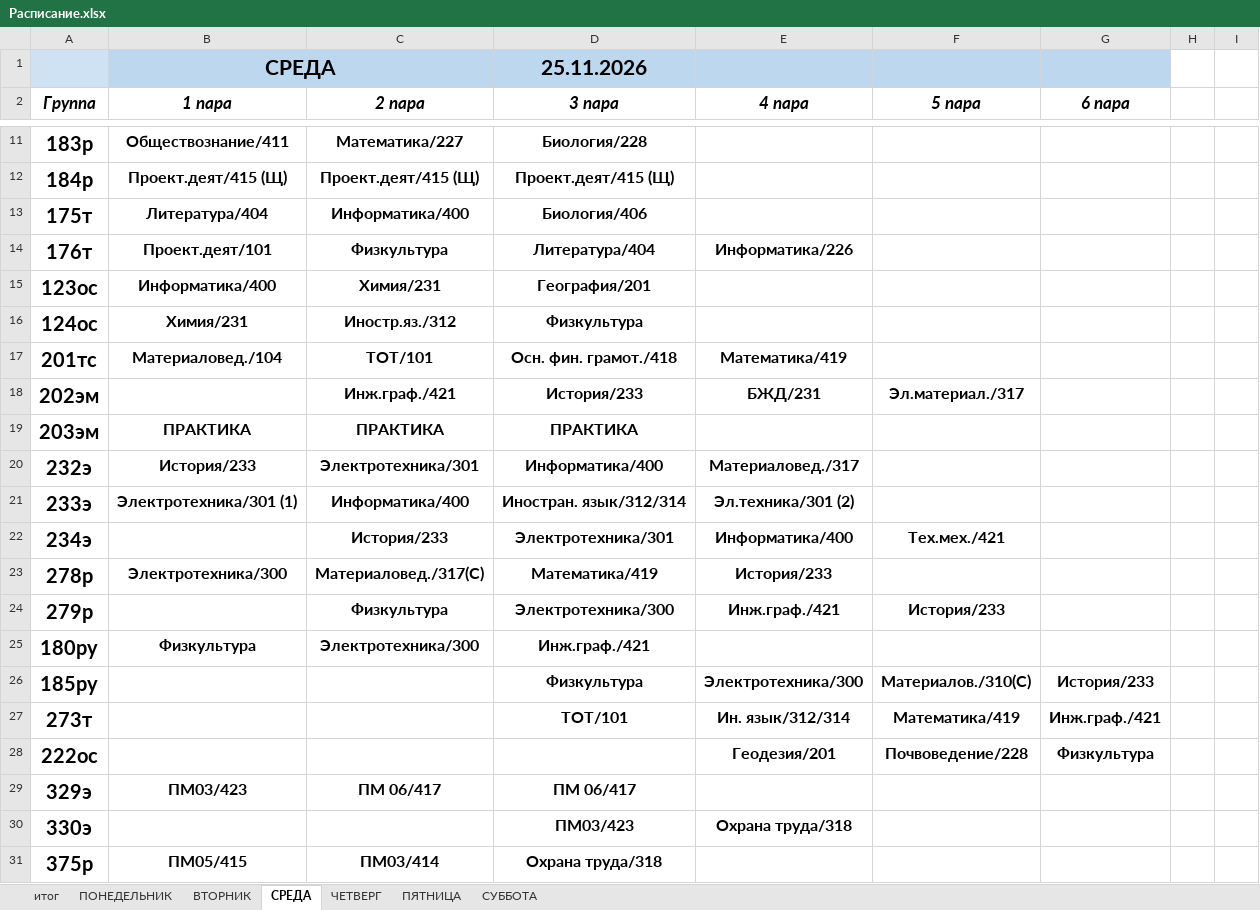
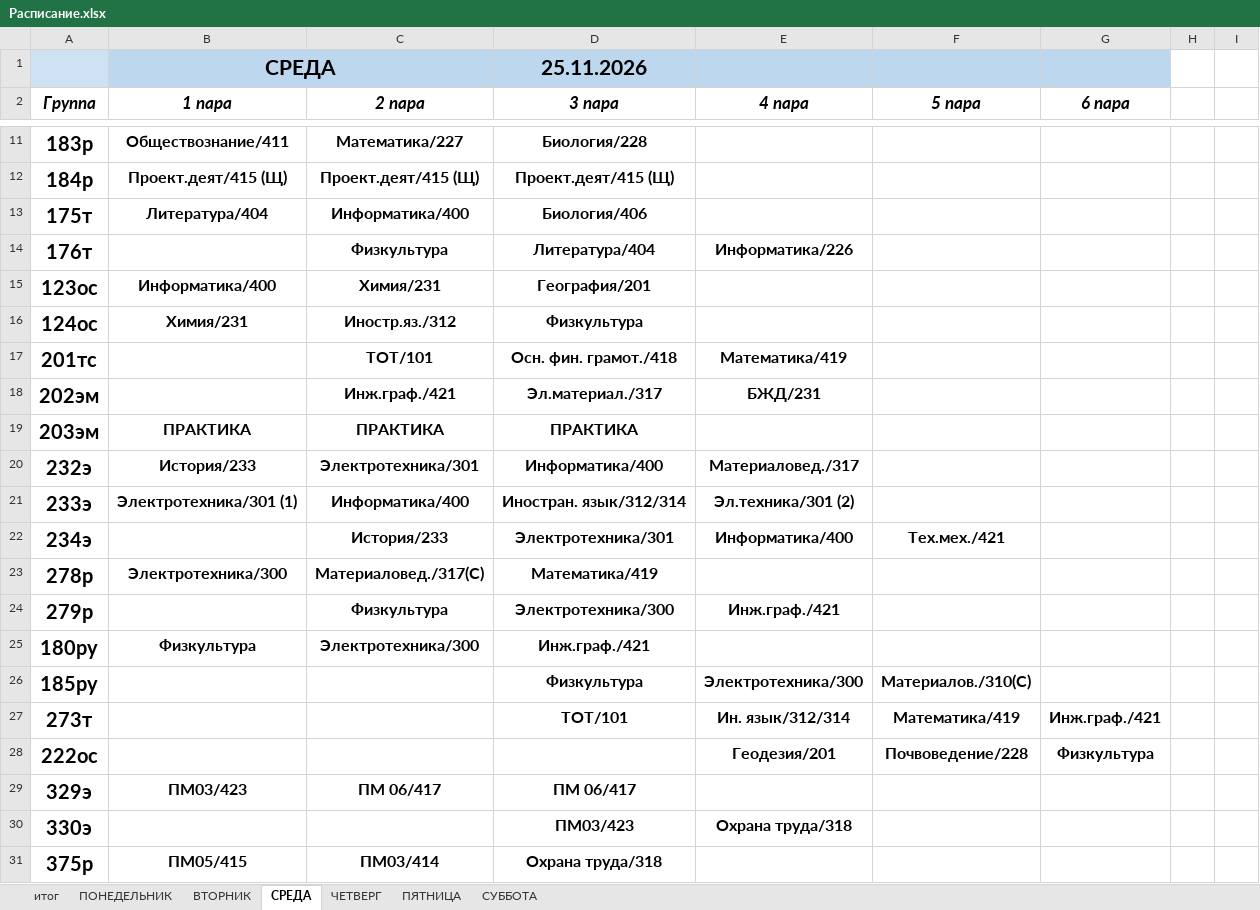
Before and after one commit to colderuopen-art/raspisanie, an Excel workbook: Расписание.xlsx, sheet СРЕДА, drawn as a sheet; only a part is shown, gaps mark what is left out; values as stored, in another font and other column widths than the file's, no borders; the diff names each change by its address in the sheet, - before the commit and + after, or states it on an @@ line.

```diff
--- a/Расписание.xlsx (sheet СРЕДА)
+++ b/Расписание.xlsx (sheet СРЕДА)
-B14 (1 пара): Проект.деят/101
+B14 (1 пара): (empty)
-B17 (1 пара): Материаловед./104
+B17 (1 пара): (empty)
-D18 (3 пара): История/233
+D18 (3 пара): Эл.материал./317
-F18 (5 пара): Эл.материал./317
+F18 (5 пара): (empty)
-E23 (4 пара): История/233
+E23 (4 пара): (empty)
-F24 (5 пара): История/233
+F24 (5 пара): (empty)
-G26 (6 пара): История/233
+G26 (6 пара): (empty)
```
Also changed, not shown: sheet ПЯТНИЦА, sheet СУББОТА, sheet итог, sheet ВТОРНИК, sheet ЧЕТВЕРГ.
